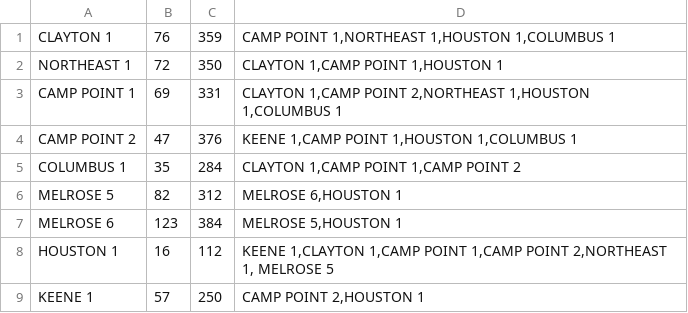
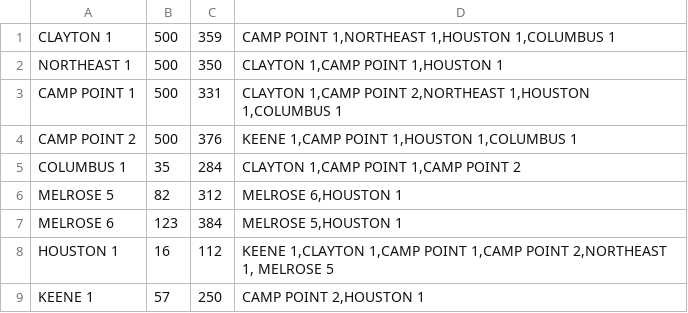
Before and after one commit to aehasan/gerrrymandered21, a CSV file: src/GraphAlgos/out/production/GraphAlgos/500NodeTest.csv, drawn as a sheet.

Commit message:
IMPORTANT: cleaned imperfections from neighboring dataset, algorithm to determine connectivity

```diff
--- a/src/GraphAlgos/out/production/GraphAlgos/500NodeTest.csv
+++ b/src/GraphAlgos/out/production/GraphAlgos/500NodeTest.csv
@@ -1,5 +1,5 @@
-CLAYTON 1,76,359,"CAMP POINT 1,NORTHEAST 1,HOUSTON 1,COLUMBUS 1"
-NORTHEAST 1,72,350,"CLAYTON 1,CAMP POINT 1,HOUSTON 1"
-CAMP POINT 1,69,331,"CLAYTON 1,CAMP POINT 2,NORTHEAST 1,HOUSTON 1,COLUMBUS 1"
-CAMP POINT 2,47,376,"KEENE 1,CAMP POINT 1,HOUSTON 1,COLUMBUS 1"
+CLAYTON 1,500,359,"CAMP POINT 1,NORTHEAST 1,HOUSTON 1,COLUMBUS 1"
+NORTHEAST 1,500,350,"CLAYTON 1,CAMP POINT 1,HOUSTON 1"
+CAMP POINT 1,500,331,"CLAYTON 1,CAMP POINT 2,NORTHEAST 1,HOUSTON 1,COLUMBUS 1"
+CAMP POINT 2,500,376,"KEENE 1,CAMP POINT 1,HOUSTON 1,COLUMBUS 1"
 COLUMBUS 1,35,284,"CLAYTON 1,CAMP POINT 1,CAMP POINT 2"
```
Also changed, not shown: 12 other files.
